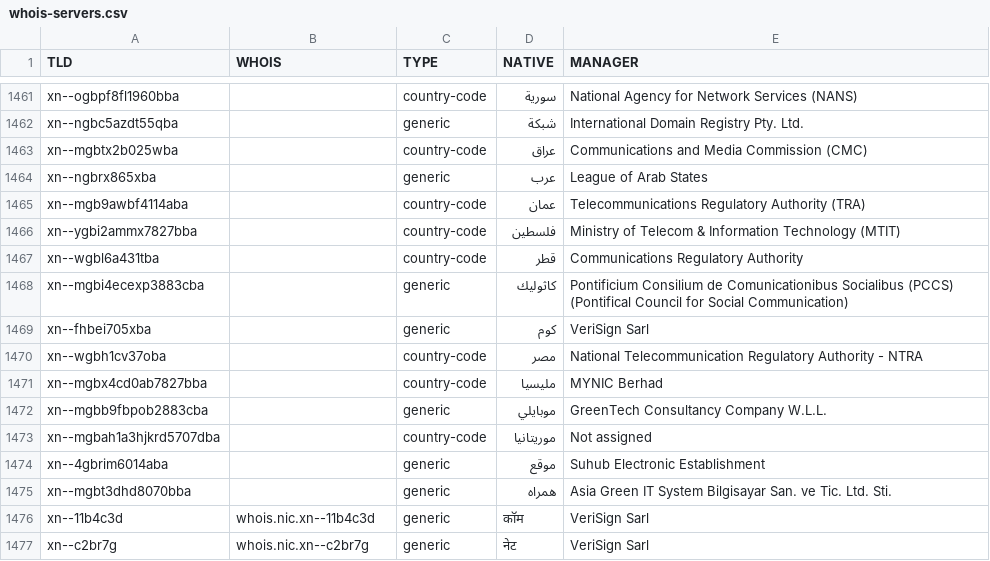
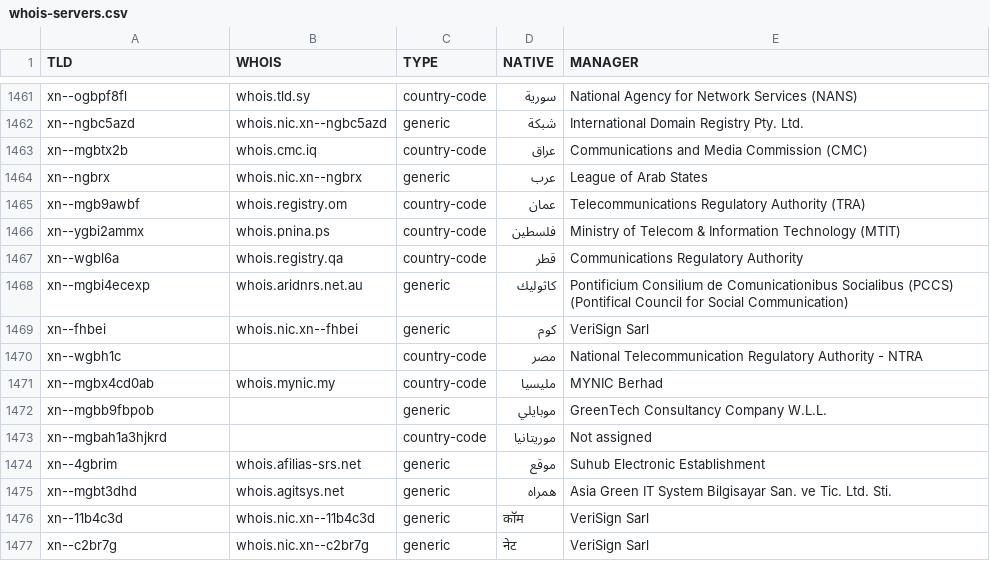
Before and after one commit to khrlzhfr/whois-servers, a CSV file: whois-servers.csv, drawn as a sheet; only a part is shown, gaps mark what is left out; the diff covers the shown part only; the diff names each change by its address in the sheet, - before the commit and + after, or states it on an @@ line.

```diff
--- a/whois-servers.csv
+++ b/whois-servers.csv
-A1461 (TLD): xn--ogbpf8fl1960bba
+A1461 (TLD): xn--ogbpf8fl
-B1461 (WHOIS): (empty)
+B1461 (WHOIS): whois.tld.sy
-A1462 (TLD): xn--ngbc5azdt55qba
+A1462 (TLD): xn--ngbc5azd
-B1462 (WHOIS): (empty)
+B1462 (WHOIS): whois.nic.xn--ngbc5azd
-A1463 (TLD): xn--mgbtx2b025wba
+A1463 (TLD): xn--mgbtx2b
-B1463 (WHOIS): (empty)
+B1463 (WHOIS): whois.cmc.iq
-A1464 (TLD): xn--ngbrx865xba
+A1464 (TLD): xn--ngbrx
-B1464 (WHOIS): (empty)
+B1464 (WHOIS): whois.nic.xn--ngbrx
-A1465 (TLD): xn--mgb9awbf4114aba
+A1465 (TLD): xn--mgb9awbf
-B1465 (WHOIS): (empty)
+B1465 (WHOIS): whois.registry.om
-A1466 (TLD): xn--ygbi2ammx7827bba
+A1466 (TLD): xn--ygbi2ammx
-B1466 (WHOIS): (empty)
+B1466 (WHOIS): whois.pnina.ps
-A1467 (TLD): xn--wgbl6a431tba
+A1467 (TLD): xn--wgbl6a
-B1467 (WHOIS): (empty)
+B1467 (WHOIS): whois.registry.qa
-A1468 (TLD): xn--mgbi4ecexp3883cba
+A1468 (TLD): xn--mgbi4ecexp
-B1468 (WHOIS): (empty)
+B1468 (WHOIS): whois.aridnrs.net.au
-A1469 (TLD): xn--fhbei705xba
+A1469 (TLD): xn--fhbei
-B1469 (WHOIS): (empty)
+B1469 (WHOIS): whois.nic.xn--fhbei
-A1470 (TLD): xn--wgbh1cv37oba
+A1470 (TLD): xn--wgbh1c
-A1471 (TLD): xn--mgbx4cd0ab7827bba
+A1471 (TLD): xn--mgbx4cd0ab
-B1471 (WHOIS): (empty)
+B1471 (WHOIS): whois.mynic.my
-A1472 (TLD): xn--mgbb9fbpob2883cba
+A1472 (TLD): xn--mgbb9fbpob
-A1473 (TLD): xn--mgbah1a3hjkrd5707dba
+A1473 (TLD): xn--mgbah1a3hjkrd
-A1474 (TLD): xn--4gbrim6014aba
+A1474 (TLD): xn--4gbrim
-B1474 (WHOIS): (empty)
+B1474 (WHOIS): whois.afilias-srs.net
-A1475 (TLD): xn--mgbt3dhd8070bba
+A1475 (TLD): xn--mgbt3dhd
-B1475 (WHOIS): (empty)
+B1475 (WHOIS): whois.agitsys.net
```
Also changed, not shown: 32 edited cells elsewhere in this file.
